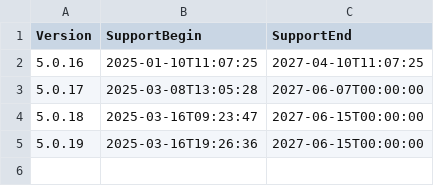
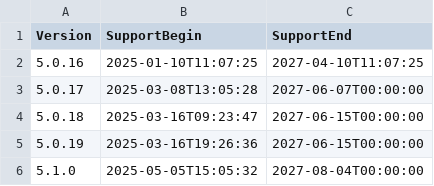
Before and after one commit to anionDev/Epew, a CSV file: Other/Resources/Support/InformationAboutSupportedVersions.csv, drawn as a sheet.

Commit message:
updated version

```diff
--- a/Other/Resources/Support/InformationAboutSupportedVersions.csv
+++ b/Other/Resources/Support/InformationAboutSupportedVersions.csv
@@ -5 +5,2 @@ Version;SupportBegin;SupportEnd
 5.0.19;2025-03-16T19:26:36;2027-06-15T00:00:00
+5.1.0;2025-05-05T15:05:32;2027-08-04T00:00:00
```
Also changed, not shown: 4 other files.
